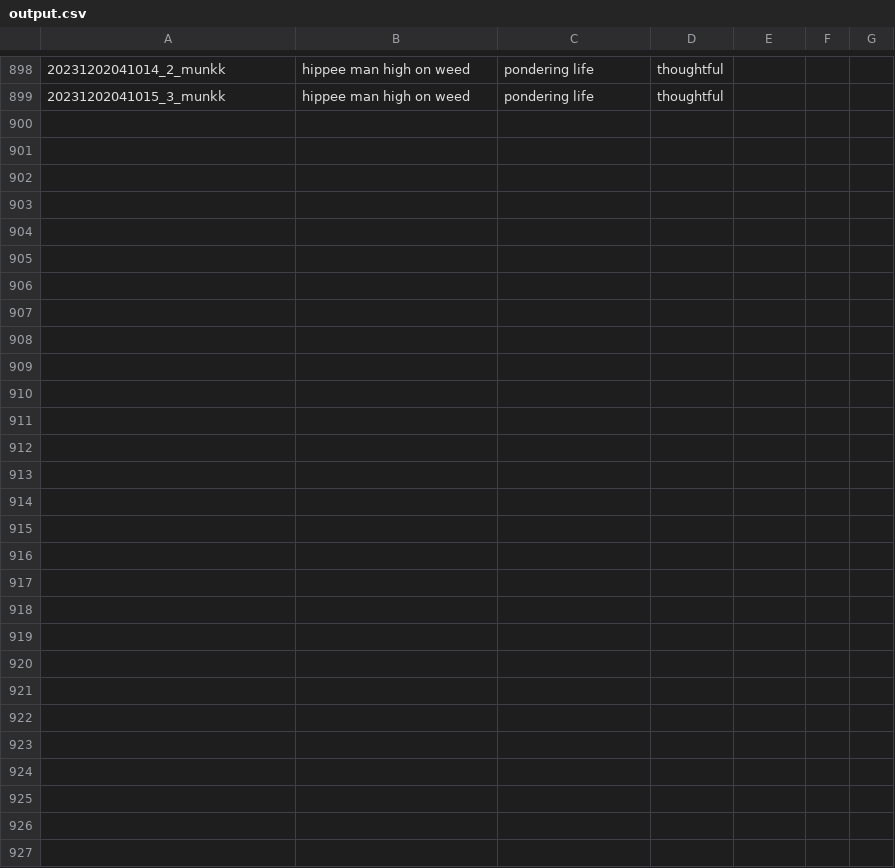
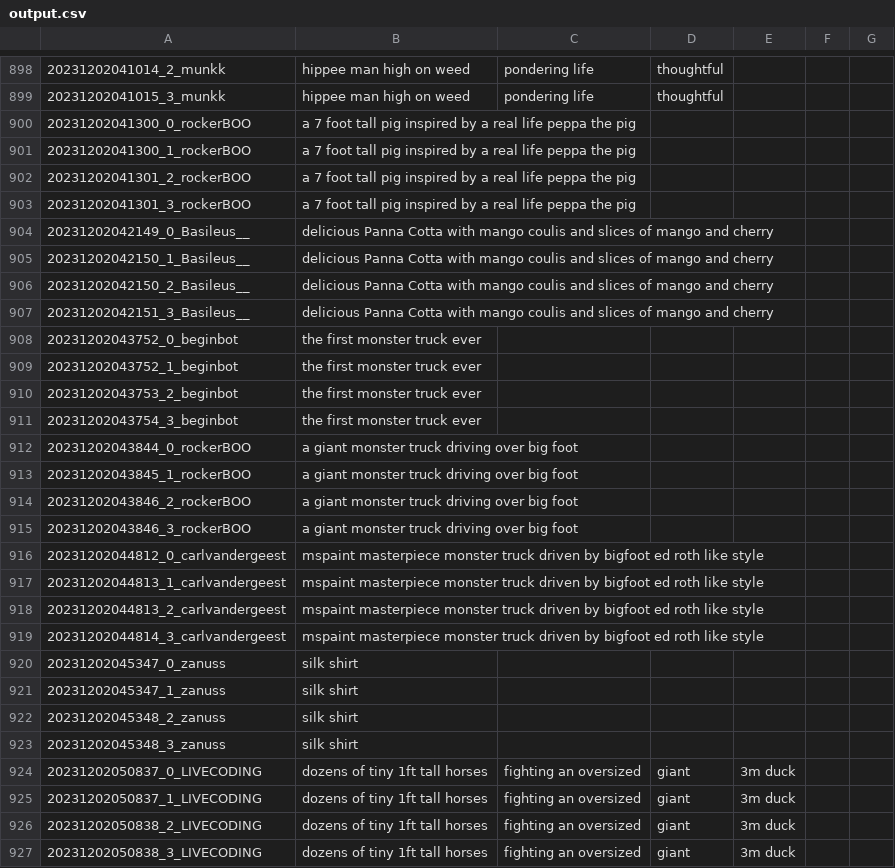
Before and after one commit to tjdevries/subd, a CSV file: output.csv, drawn as a sheet; only a part is shown, gaps mark what is left out.

```diff
--- a/output.csv
+++ b/output.csv
@@ -899 +899,29 @@
 20231202041015_3_munkk,hippee man high on weed, pondering life, thoughtful
+20231202041300_0_rockerBOO,a 7 foot tall pig inspired by a real life peppa the pig
+20231202041300_1_rockerBOO,a 7 foot tall pig inspired by a real life peppa the pig
+20231202041301_2_rockerBOO,a 7 foot tall pig inspired by a real life peppa the pig
+20231202041301_3_rockerBOO,a 7 foot tall pig inspired by a real life peppa the pig
+20231202042149_0_Basileus__,delicious Panna Cotta with mango coulis and slices of mango and cherry
+20231202042150_1_Basileus__,delicious Panna Cotta with mango coulis and slices of mango and cherry
+20231202042150_2_Basileus__,delicious Panna Cotta with mango coulis and slices of mango and cherry
+20231202042151_3_Basileus__,delicious Panna Cotta with mango coulis and slices of mango and cherry
+20231202043752_0_beginbot,the first monster truck ever
+20231202043752_1_beginbot,the first monster truck ever
+20231202043753_2_beginbot,the first monster truck ever
+20231202043754_3_beginbot,the first monster truck ever
+20231202043844_0_rockerBOO,a giant monster truck driving over big foot
+20231202043845_1_rockerBOO,a giant monster truck driving over big foot
+20231202043846_2_rockerBOO,a giant monster truck driving over big foot
+20231202043846_3_rockerBOO,a giant monster truck driving over big foot
+20231202044812_0_carlvandergeest,mspaint masterpiece monster truck driven by bigfoot ed roth like style
+20231202044813_1_carlvandergeest,mspaint masterpiece monster truck driven by bigfoot ed roth like style
+20231202044813_2_carlvandergeest,mspaint masterpiece monster truck driven by bigfoot ed roth like style
+20231202044814_3_carlvandergeest,mspaint masterpiece monster truck driven by bigfoot ed roth like style
+20231202045347_0_zanuss,silk shirt
+20231202045347_1_zanuss,silk shirt
+20231202045348_2_zanuss,silk shirt
+20231202045348_3_zanuss,silk shirt
+20231202050837_0_LIVECODING,dozens of tiny 1ft tall horses, fighting an oversized, giant, 3m duck
+20231202050837_1_LIVECODING,dozens of tiny 1ft tall horses, fighting an oversized, giant, 3m duck
+20231202050838_2_LIVECODING,dozens of tiny 1ft tall horses, fighting an oversized, giant, 3m duck
+20231202050838_3_LIVECODING,dozens of tiny 1ft tall horses, fighting an oversized, giant, 3m duck
```
Also changed, not shown: 3 other files.
